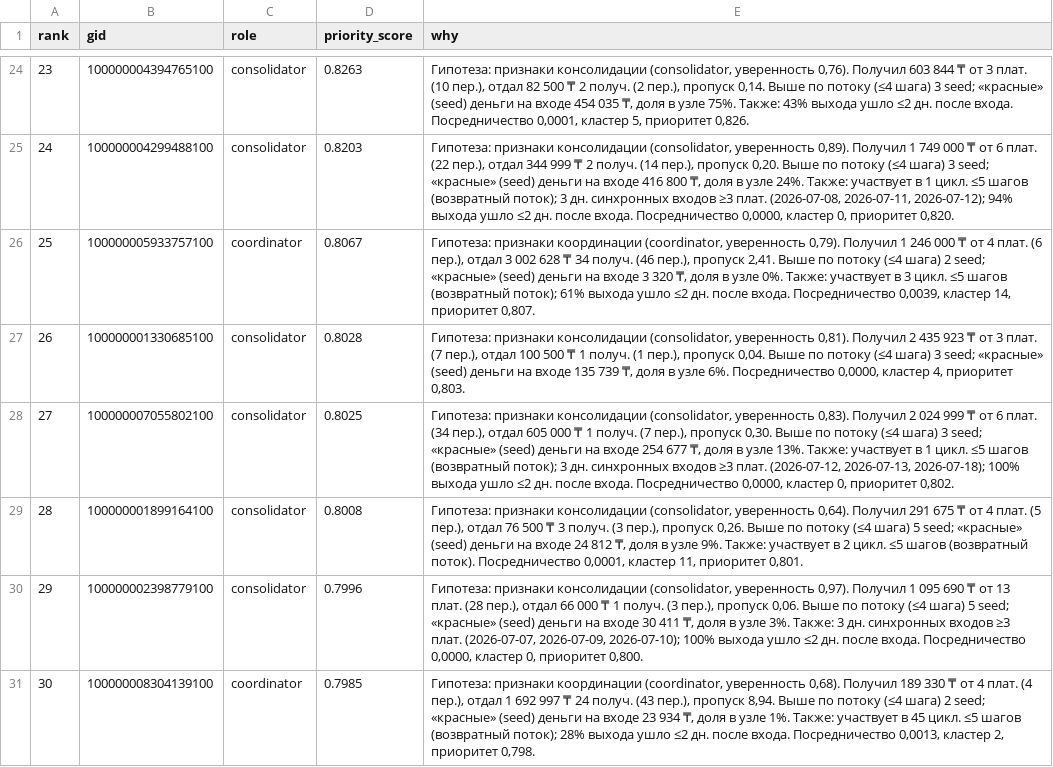
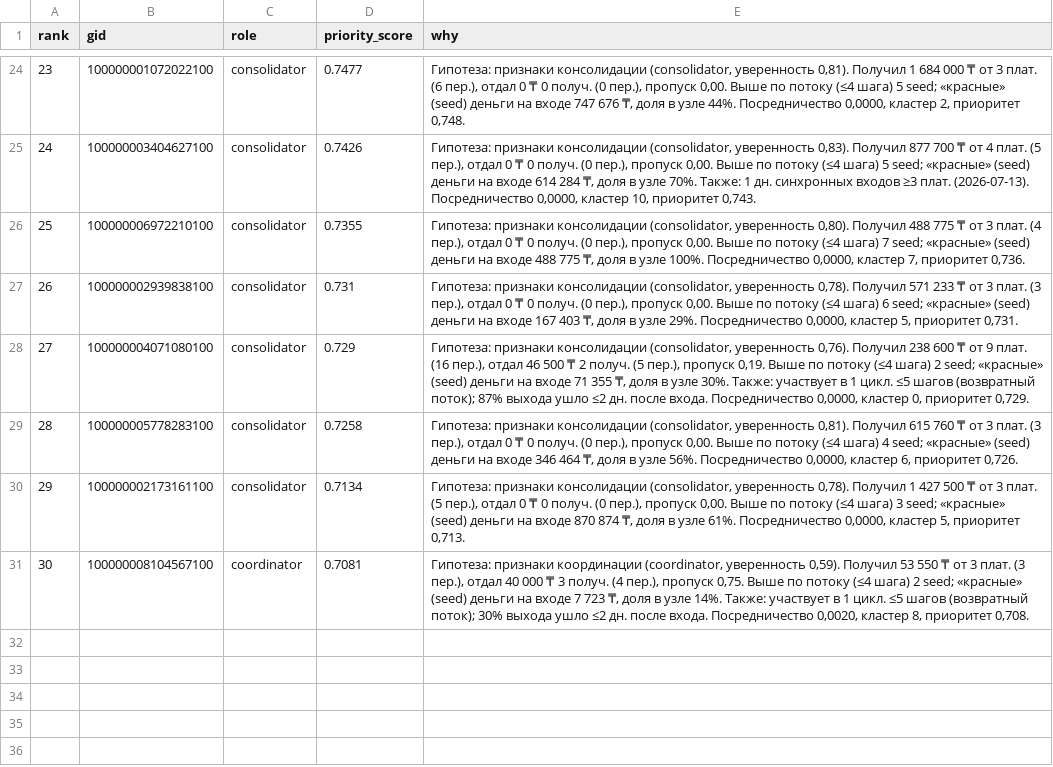
Before and after one commit to BAITC-Hacks/hack-a5bc9531-menelai, a CSV file: out/top_nodes.csv, drawn as a sheet; only a part is shown, gaps mark what is left out; the diff covers the shown part only; the diff names each change by its address in the sheet, - before the commit and + after, or states it on an @@ line.

```diff
--- a/out/top_nodes.csv
+++ b/out/top_nodes.csv
-B24 (gid): 100000004394765100
+B24 (gid): 100000001072022100
-D24 (priority_score): 0.8263
+D24 (priority_score): 0.7477
-E24 (why): …(consolidator, уверенность 0,76). Получил 603 844 ₸ от 3 плат. (10 пер.), отдал 82 500 ₸ 2 получ. (2 пер.), пропуск 0,14. Выше по потоку (≤4 шага) 3 seed; «красные» (seed) деньги на входе 454 035 ₸, доля в узле 75%. Также: 43% выхода ушло ≤2 дн. после входа. Посредничество 0,0001, кластер 5, приоритет 0,826.
+E24 (why): …(consolidator, уверенность 0,81). Получил 1 684 000 ₸ от 3 плат. (6 пер.), отдал 0 ₸ 0 получ. (0 пер.), пропуск 0,00. Выше по потоку (≤4 шага) 5 seed; «красные» (seed) деньги на входе 747 676 ₸, доля в узле 44%. Посредничество 0,0000, кластер 2, приоритет 0,748.
-B25 (gid): 100000004299488100
+B25 (gid): 100000003404627100
-D25 (priority_score): 0.8203
+D25 (priority_score): 0.7426
-E25 (why): …(consolidator, уверенность 0,89). Получил 1 749 000 ₸ от 6 плат. (22 пер.), отдал 344 999 ₸ 2 получ. (14 пер.), пропуск 0,20. Выше по потоку (≤4 шага) 3 seed; «красные» (seed) деньги на входе 416 800 ₸, доля в узле 24%. Также: участвует в 1 цикл. ≤5 шагов (возвратный поток); 3 дн. синхронных входов ≥3 плат. (2026-07-08, 2026-07-11, 2026-07-12); 94% выхода ушло ≤2 дн. после входа. Посредничество 0,0000, кластер 0, приоритет 0,820.
+E25 (why): …(consolidator, уверенность 0,83). Получил 877 700 ₸ от 4 плат. (5 пер.), отдал 0 ₸ 0 получ. (0 пер.), пропуск 0,00. Выше по потоку (≤4 шага) 5 seed; «красные» (seed) деньги на входе 614 284 ₸, доля в узле 70%. Также: 1 дн. синхронных входов ≥3 плат. (2026-07-13). Посредничество 0,0000, кластер 10, приоритет 0,743.
-B26 (gid): 100000005933757100
+B26 (gid): 100000006972210100
-C26 (role): coordinator
+C26 (role): consolidator
-D26 (priority_score): 0.8067
+D26 (priority_score): 0.7355
-E26 (why): Гипотеза: признаки координации (coordinator, уверенность 0,79). Получил 1 246 000 ₸ от 4 плат. (6 пер.), отдал 3 002 628 ₸ 34 получ. (46 пер.), пропуск 2,41. Выше по потоку (≤4 шага) 2 seed; «красные» (seed) деньги на входе 3 320 ₸, доля в узле 0%. Также: участвует в 3 цикл. ≤5 шагов (возвратный поток); 61% выхода ушло ≤2 дн. после входа. Посредничество 0,0039, кластер 14, приоритет 0,807.
+E26 (why): Гипотеза: признаки консолидации (consolidator, уверенность 0,80). Получил 488 775 ₸ от 3 плат. (4 пер.), отдал 0 ₸ 0 получ. (0 пер.), пропуск 0,00. Выше по потоку (≤4 шага) 7 seed; «красные» (seed) деньги на входе 488 775 ₸, доля в узле 100%. Посредничество 0,0000, кластер 7, приоритет 0,736.
-B27 (gid): 100000001330685100
+B27 (gid): 100000002939838100
-D27 (priority_score): 0.8028
+D27 (priority_score): 0.731
-E27 (why): …(consolidator, уверенность 0,81). Получил 2 435 923 ₸ от 3 плат. (7 пер.), отдал 100 500 ₸ 1 получ. (1 пер.), пропуск 0,04. Выше по потоку (≤4 шага) 3 seed; «красные» (seed) деньги на входе 135 739 ₸, доля в узле 6%. Посредничество 0,0000, кластер 4, приоритет 0,803.
+E27 (why): …(consolidator, уверенность 0,78). Получил 571 233 ₸ от 3 плат. (3 пер.), отдал 0 ₸ 0 получ. (0 пер.), пропуск 0,00. Выше по потоку (≤4 шага) 6 seed; «красные» (seed) деньги на входе 167 403 ₸, доля в узле 29%. Посредничество 0,0000, кластер 5, приоритет 0,731.
-B28 (gid): 100000007055802100
+B28 (gid): 100000004071080100
-D28 (priority_score): 0.8025
+D28 (priority_score): 0.729
-E28 (why): …(consolidator, уверенность 0,83). Получил 2 024 999 ₸ от 6 плат. (34 пер.), отдал 605 000 ₸ 1 получ. (7 пер.), пропуск 0,30. Выше по потоку (≤4 шага) 3 seed; «красные» (seed) деньги на входе 254 677 ₸, доля в узле 13%. Также: участвует в 1 цикл. ≤5 шагов (возвратный поток); 3 дн. синхронных входов ≥3 плат. (2026-07-12, 2026-07-13, 2026-07-18); 100% выхода ушло ≤2 дн. после входа. Посредничество 0,0000, кластер 0, приоритет 0,802.
+E28 (why): …(consolidator, уверенность 0,76). Получил 238 600 ₸ от 9 плат. (16 пер.), отдал 46 500 ₸ 2 получ. (5 пер.), пропуск 0,19. Выше по потоку (≤4 шага) 2 seed; «красные» (seed) деньги на входе 71 355 ₸, доля в узле 30%. Также: участвует в 1 цикл. ≤5 шагов (возвратный поток); 87% выхода ушло ≤2 дн. после входа. Посредничество 0,0000, кластер 0, приоритет 0,729.
-B29 (gid): 100000001899164100
+B29 (gid): 100000005778283100
-D29 (priority_score): 0.8008
+D29 (priority_score): 0.7258
-E29 (why): …(consolidator, уверенность 0,64). Получил 291 675 ₸ от 4 плат. (5 пер.), отдал 76 500 ₸ 3 получ. (3 пер.), пропуск 0,26. Выше по потоку (≤4 шага) 5 seed; «красные» (seed) деньги на входе 24 812 ₸, доля в узле 9%. Также: участвует в 2 цикл. ≤5 шагов (возвратный поток). Посредничество 0,0001, кластер 11, приоритет 0,801.
+E29 (why): …(consolidator, уверенность 0,81). Получил 615 760 ₸ от 3 плат. (3 пер.), отдал 0 ₸ 0 получ. (0 пер.), пропуск 0,00. Выше по потоку (≤4 шага) 4 seed; «красные» (seed) деньги на входе 346 464 ₸, доля в узле 56%. Посредничество 0,0000, кластер 6, приоритет 0,726.
-B30 (gid): 100000002398779100
+B30 (gid): 100000002173161100
-D30 (priority_score): 0.7996
+D30 (priority_score): 0.7134
-E30 (why): …(consolidator, уверенность 0,97). Получил 1 095 690 ₸ от 13 плат. (28 пер.), отдал 66 000 ₸ 1 получ. (3 пер.), пропуск 0,06. Выше по потоку (≤4 шага) 5 seed; «красные» (seed) деньги на входе 30 411 ₸, доля в узле 3%. Также: 3 дн. синхронных входов ≥3 плат. (2026-07-07, 2026-07-09, 2026-07-10); 100% выхода ушло ≤2 дн. после входа. Посредничество 0,0000, кластер 0, приоритет 0,800.
+E30 (why): …(consolidator, уверенность 0,78). Получил 1 427 500 ₸ от 3 плат. (5 пер.), отдал 0 ₸ 0 получ. (0 пер.), пропуск 0,00. Выше по потоку (≤4 шага) 3 seed; «красные» (seed) деньги на входе 870 874 ₸, доля в узле 61%. Посредничество 0,0000, кластер 5, приоритет 0,713.
-B31 (gid): 100000008304139100
+B31 (gid): 100000008104567100
-D31 (priority_score): 0.7985
+D31 (priority_score): 0.7081
-E31 (why): …(coordinator, уверенность 0,68). Получил 189 330 ₸ от 4 плат. (4 пер.), отдал 1 692 997 ₸ 24 получ. (43 пер.), пропуск 8,94. Выше по потоку (≤4 шага) 2 seed; «красные» (seed) деньги на входе 23 934 ₸, доля в узле 1%. Также: участвует в 45 цикл. ≤5 шагов (возвратный поток); 28% выхода ушло ≤2 дн. после входа. Посредничество 0,0013, кластер 2, приоритет 0,798.
+E31 (why): …(coordinator, уверенность 0,59). Получил 53 550 ₸ от 3 плат. (3 пер.), отдал 40 000 ₸ 3 получ. (4 пер.), пропуск 0,75. Выше по потоку (≤4 шага) 2 seed; «красные» (seed) деньги на входе 7 723 ₸, доля в узле 14%. Также: участвует в 1 цикл. ≤5 шагов (возвратный поток); 30% выхода ушло ≤2 дн. после входа. Посредничество 0,0020, кластер 8, приоритет 0,708.
```
Also changed, not shown: 68 edited cells elsewhere in this file, out/clusters.csv, 6 other files.
